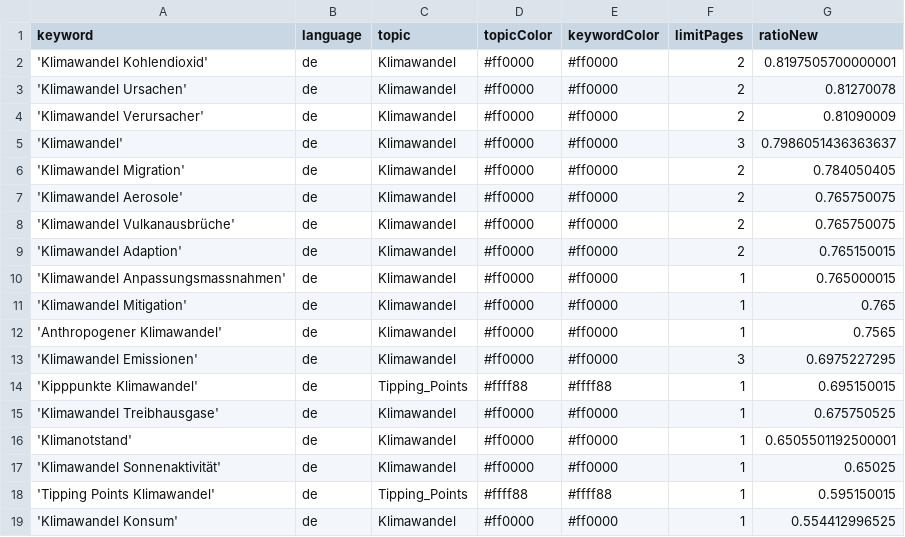
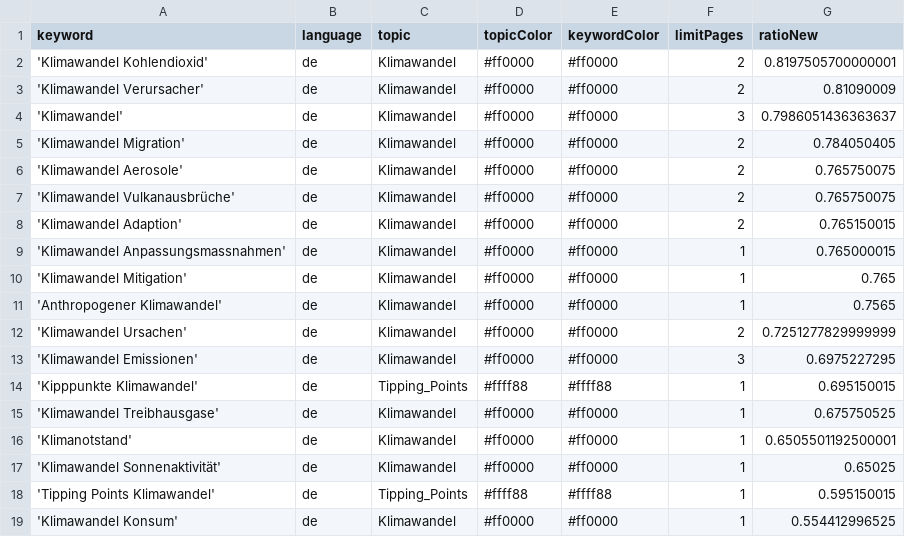
Before and after one commit to claba-news/climateIsComing, a CSV file: keywords.csv, drawn as a sheet; only a part is shown; removed rows and columns are numbered as before the commit, all else as after; the diff names each change by its address in the sheet, - before the commit and + after, or states it on an @@ line.

```diff
--- a/keywords.csv
+++ b/keywords.csv
-row 3: 'Klimawandel Ursachen' | de | Klimawandel | #ff0000 | #ff0000 | 2 | 0.81270078
+row 12: 'Klimawandel Ursachen' | de | Klimawandel | #ff0000 | #ff0000 | 2 | 0.7251277829999999
```
Also changed, not shown: 1 other file.
